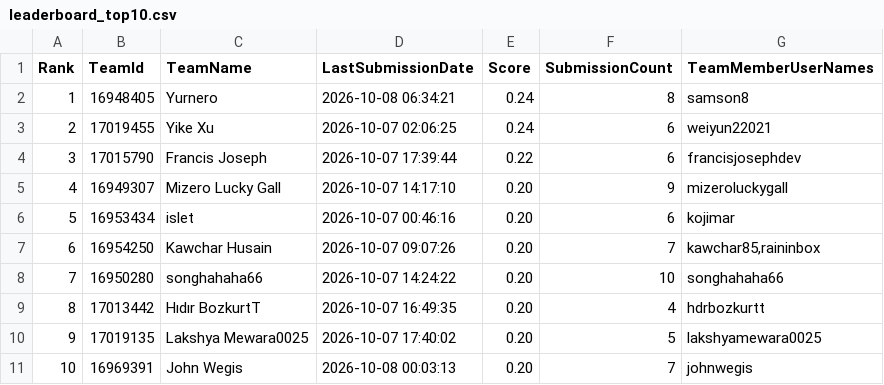
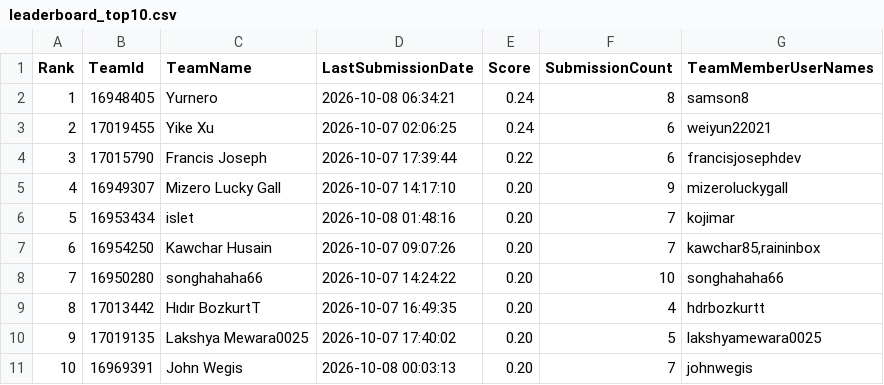
Before and after one commit to peteraangelic-pixel/Gemma-konkurs, a CSV file: gemma4-agent/kaggle_results/leaderboard_top10.csv, drawn as a sheet.

```diff
--- a/gemma4-agent/kaggle_results/leaderboard_top10.csv
+++ b/gemma4-agent/kaggle_results/leaderboard_top10.csv
@@ -5,3 +5,3 @@ Rank,TeamId,TeamName,LastSubmissionDate,Score,SubmissionCount,TeamMemberUserName
 4,16949307,Mizero Lucky Gall,2026-10-07 14:17:10,0.20,9,mizeroluckygall
-5,16953434,islet,2026-10-07 00:46:16,0.20,6,kojimar
+5,16953434,islet,2026-10-08 01:48:16,0.20,7,kojimar
 6,16954250,Kawchar Husain,2026-10-07 09:07:26,0.20,7,"kawchar85,raininbox"
```
Also changed, not shown: gemma4-agent/kaggle_results/leaderboard.csv, 4 other files.
